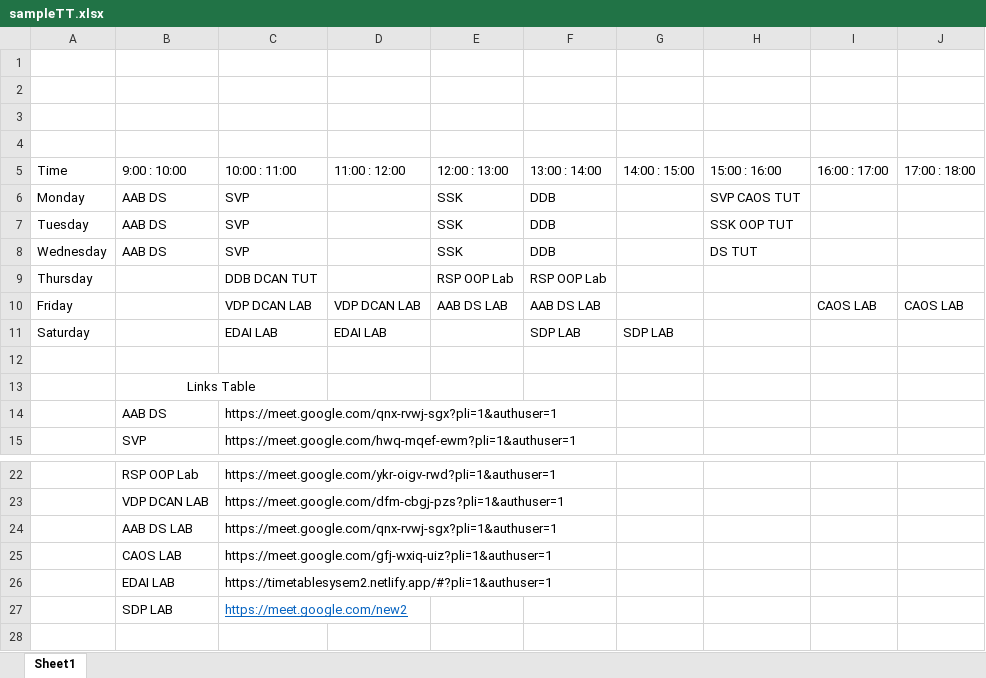
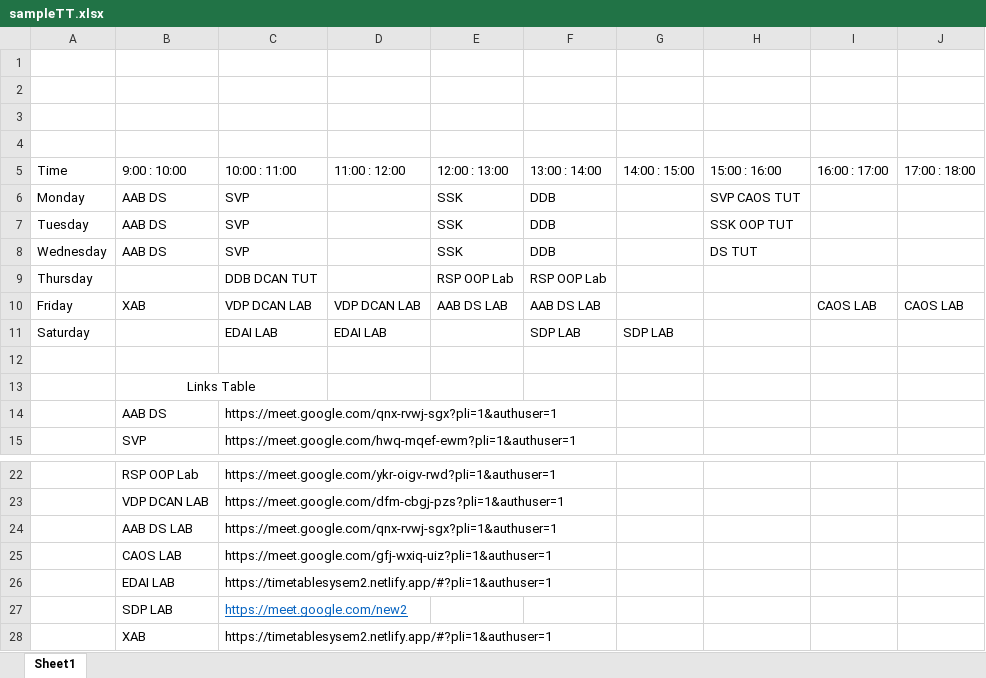
Before and after one commit to vkinsane/Time-Table-Linker-SDP-SY-SEM2, an Excel workbook: My_Folder/sampleTT.xlsx, sheet Sheet1, drawn as a sheet; only a part is shown, gaps mark what is left out; values as stored, in another font and other column widths than the file's, no borders; the diff names each change by its address in the sheet, - before the commit and + after, or states it on an @@ line.

Commit message:
Trying for friday lec 1 and empty string

```diff
--- a/My_Folder/sampleTT.xlsx (sheet Sheet1)
+++ b/My_Folder/sampleTT.xlsx (sheet Sheet1)
-B10: (empty)
+B10: XAB
+row 28:  | XAB | https://timetablesysem2.netlify.app/#?pli=1&authuser=1
```
Also changed, not shown: 1 other file.
